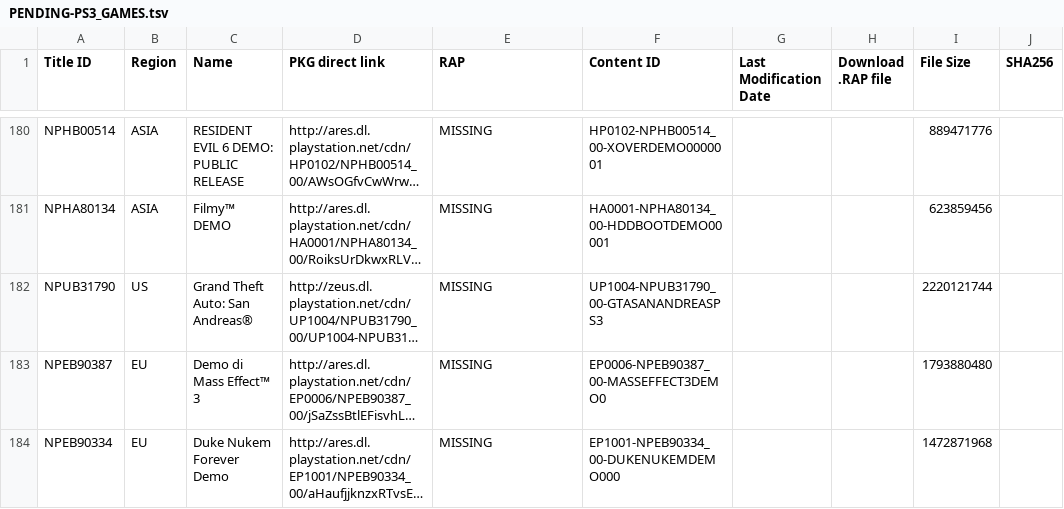
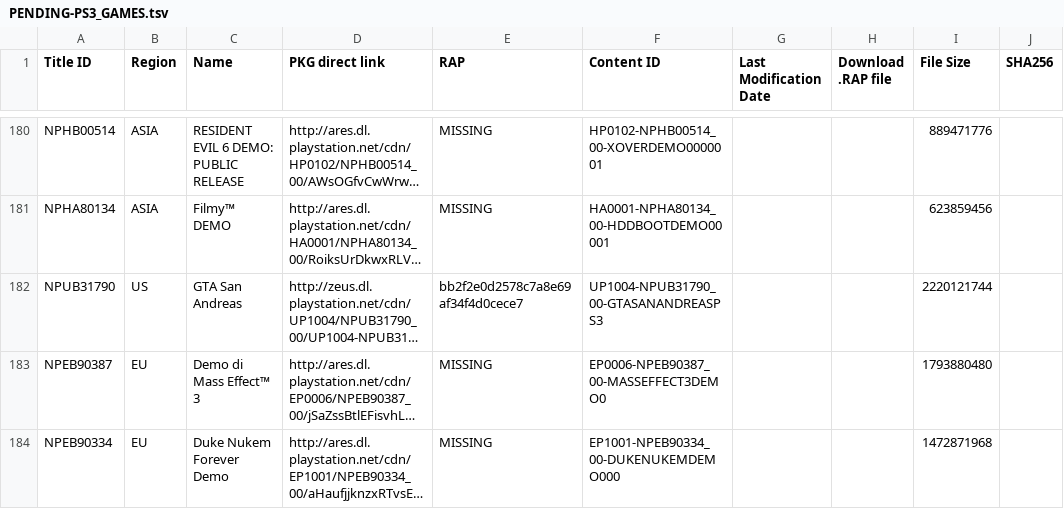
Before and after one commit to 1jtp8sobiu/1jtp8sobiu.github.io, a TSV file: tsv/PENDING-PS3_GAMES.tsv, drawn as a sheet; only a part is shown, gaps mark what is left out; long unchanged cells end in …; the diff names each change by its address in the sheet, - before the commit and + after, or states it on an @@ line.

Commit message:
PENDING-PS3_GAMES 20211009_230501

```diff
--- a/tsv/PENDING-PS3_GAMES.tsv
+++ b/tsv/PENDING-PS3_GAMES.tsv
-C182 (Name): Grand Theft Auto: San Andreas®
+C182 (Name): GTA San Andreas
-E182 (RAP): MISSING
+E182 (RAP): bb2f2e0d2578c7a8e69af34f4d0cece7
```
